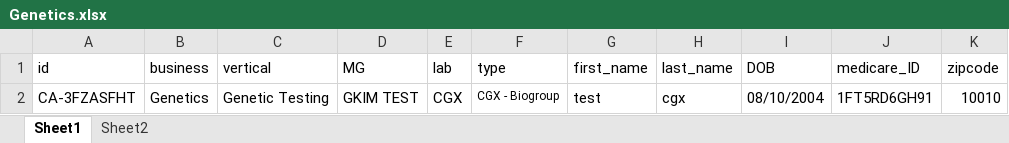
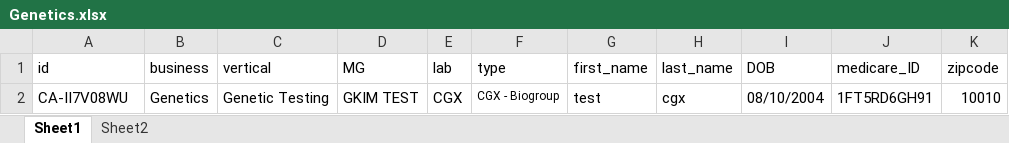
Before and after one commit to nguyenbadac0405/automation, an Excel workbook: target/test-classes/Genetics.xlsx, sheet Sheet1, drawn as a sheet; values as stored, in another font and other column widths than the file's, no borders; the diff names each change by its address in the sheet, - before the commit and + after, or states it on an @@ line.

Commit message:
update genetics, cgm, eeg

```diff
--- a/target/test-classes/Genetics.xlsx (sheet Sheet1)
+++ b/target/test-classes/Genetics.xlsx (sheet Sheet1)
-A2 (id): CA-3FZASFHT
+A2 (id): CA-II7V08WU
```
Also changed, not shown: target/test-classes/CGM.xlsx, 13 other files.
